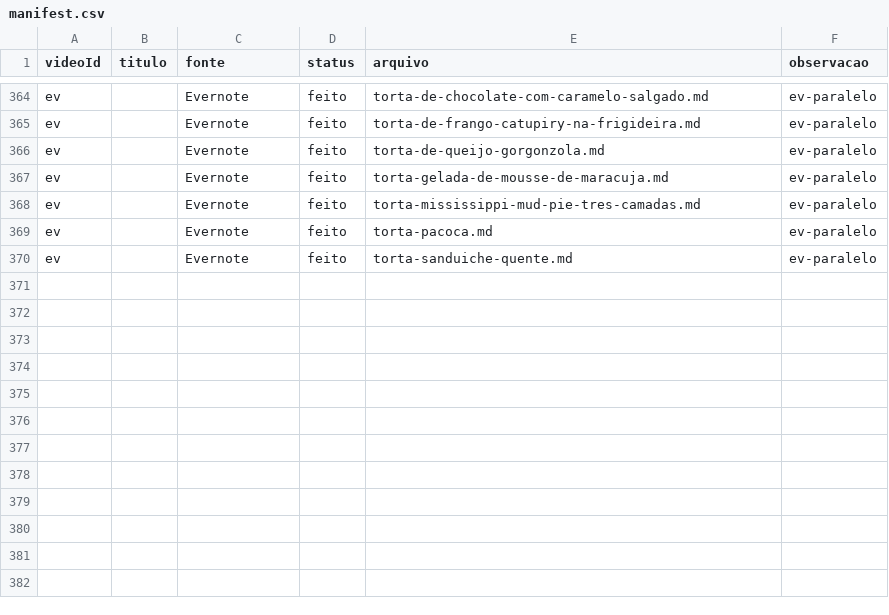
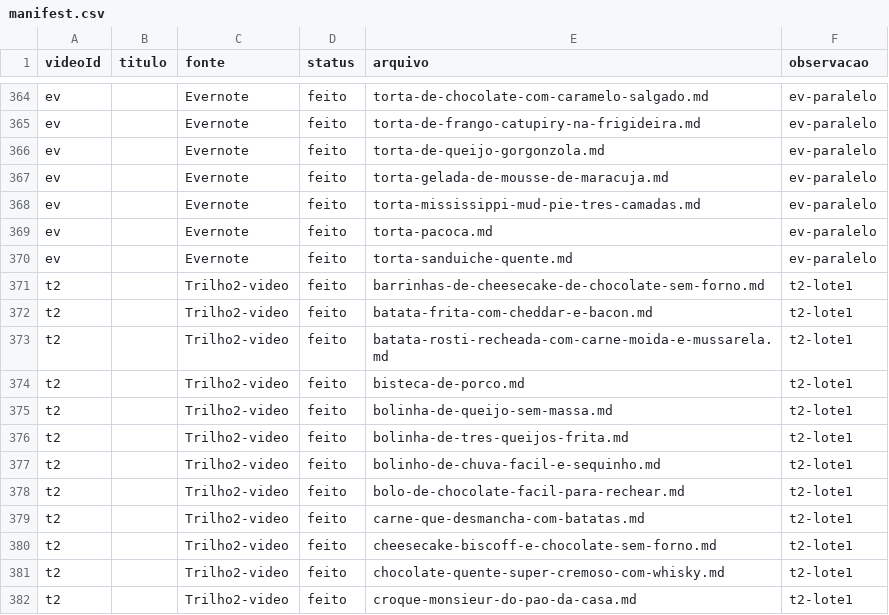
Before and after one commit to rodrigoma/recipes, a CSV file: _migration/manifest.csv, drawn as a sheet; only a part is shown, gaps mark what is left out; the diff names each change by its address in the sheet, - before the commit and + after, or states it on an @@ line.

Commit message:
Trilho 2 lote 1: +12 receitas completadas via transcricao (9 completas, 3 parciais flag)

```diff
--- a/_migration/manifest.csv
+++ b/_migration/manifest.csv
+row 371: t2 |  | Trilho2-video | feito | barrinhas-de-cheesecake-de-chocolate-sem-forno.md | t2-lote1
+row 372: t2 |  | Trilho2-video | feito | batata-frita-com-cheddar-e-bacon.md | t2-lote1
+row 373: t2 |  | Trilho2-video | feito | batata-rosti-recheada-com-carne-moida-e-mussarela.md | t2-lote1
+row 374: t2 |  | Trilho2-video | feito | bisteca-de-porco.md | t2-lote1
+row 375: t2 |  | Trilho2-video | feito | bolinha-de-queijo-sem-massa.md | t2-lote1
+row 376: t2 |  | Trilho2-video | feito | bolinha-de-tres-queijos-frita.md | t2-lote1
+row 377: t2 |  | Trilho2-video | feito | bolinho-de-chuva-facil-e-sequinho.md | t2-lote1
+row 378: t2 |  | Trilho2-video | feito | bolo-de-chocolate-facil-para-rechear.md | t2-lote1
+row 379: t2 |  | Trilho2-video | feito | carne-que-desmancha-com-batatas.md | t2-lote1
+row 380: t2 |  | Trilho2-video | feito | cheesecake-biscoff-e-chocolate-sem-forno.md | t2-lote1
+row 381: t2 |  | Trilho2-video | feito | chocolate-quente-super-cremoso-com-whisky.md | t2-lote1
+row 382: t2 |  | Trilho2-video | feito | croque-monsieur-do-pao-da-casa.md | t2-lote1
```
Also changed, not shown: 12 other files.
